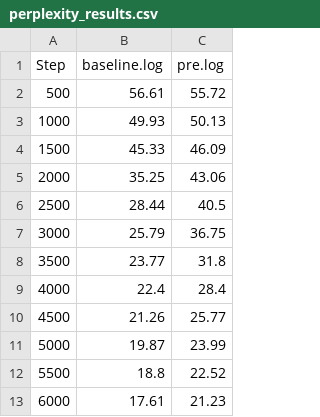
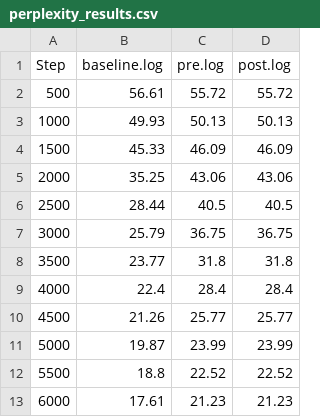
Before and after one commit to shtosti/mt-exercise-4, a CSV file: perplexities/perplexity_results.csv, drawn as a sheet; only a part is shown; the diff names each change by its address in the sheet, - before the commit and + after, or states it on an @@ line.

Commit message:
complete training with 'post'

```diff
--- a/perplexities/perplexity_results.csv
+++ b/perplexities/perplexity_results.csv
+column D (post.log), rows 2-13: 55.72 | 50.13 | 46.09 | 43.06 | 40.5 | 36.75 | 31.8 | 28.4 | 25.77 | 23.99 | 22.52 | 21.23
```
Also changed, not shown: 30 other files.
